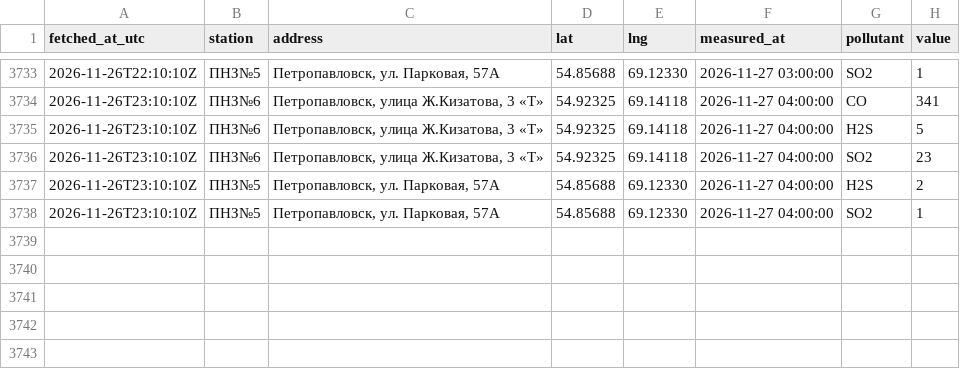
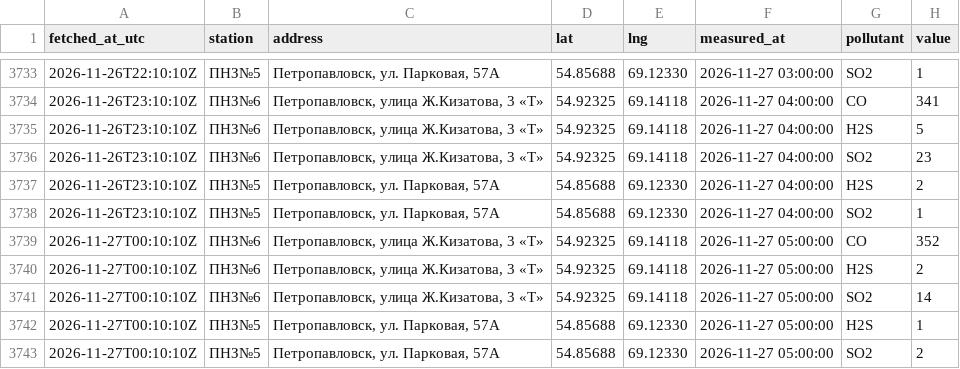
Before and after one commit to SanDav2011/atyrau-air, a CSV file: data/petropavl/stations.csv, drawn as a sheet; only a part is shown, gaps mark what is left out; the diff names each change by its address in the sheet, - before the commit and + after, or states it on an @@ line.

```diff
--- a/data/petropavl/stations.csv
+++ b/data/petropavl/stations.csv
+row 3739: 2026-11-27T00:10:10Z | ПНЗ№6 | Петропавловск, улица Ж.Кизатова, 3 «Т» | 54.92325 | 69.14118 | 2026-11-27 05:00:00 | CO | 352
+row 3740: 2026-11-27T00:10:10Z | ПНЗ№6 | Петропавловск, улица Ж.Кизатова, 3 «Т» | 54.92325 | 69.14118 | 2026-11-27 05:00:00 | H2S | 2
+row 3741: 2026-11-27T00:10:10Z | ПНЗ№6 | Петропавловск, улица Ж.Кизатова, 3 «Т» | 54.92325 | 69.14118 | 2026-11-27 05:00:00 | SO2 | 14
+row 3742: 2026-11-27T00:10:10Z | ПНЗ№5 | Петропавловск, ул. Парковая, 57А | 54.85688 | 69.12330 | 2026-11-27 05:00:00 | H2S | 1
+row 3743: 2026-11-27T00:10:10Z | ПНЗ№5 | Петропавловск, ул. Парковая, 57А | 54.85688 | 69.12330 | 2026-11-27 05:00:00 | SO2 | 2
```
Also changed, not shown: data/aktau/stations.csv, data/kyzylorda/stations.csv, 38 other files.
